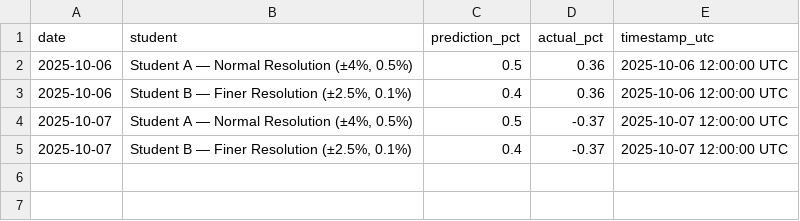
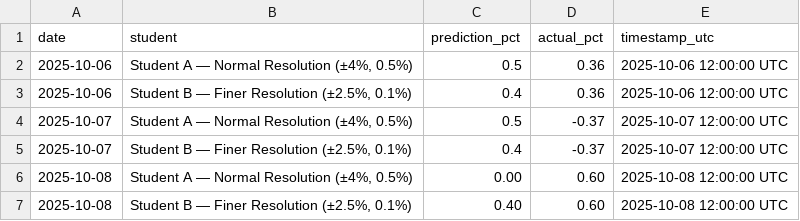
Before and after one commit to JeremyTadlock/DQN-Daily-Returns-Stock-Prediction, a CSV file: docs/history.csv, drawn as a sheet; the diff names each change by its address in the sheet, - before the commit and + after, or states it on an @@ line.

Commit message:
Fixed and re-ran predict.yml to correctly update CSV
early morning prediction seems to have trouble saving csv. added a git add so it should always be updated/re-commited

```diff
--- a/docs/history.csv
+++ b/docs/history.csv
+row 6: 2025-10-08 | Student A — Normal Resolution (±4%, 0.5%) | 0.00 | 0.60 | 2025-10-08 12:00:00 UTC
+row 7: 2025-10-08 | Student B — Finer Resolution (±2.5%, 0.1%) | 0.40 | 0.60 | 2025-10-08 12:00:00 UTC
```
Also changed, not shown: 1 other file.
